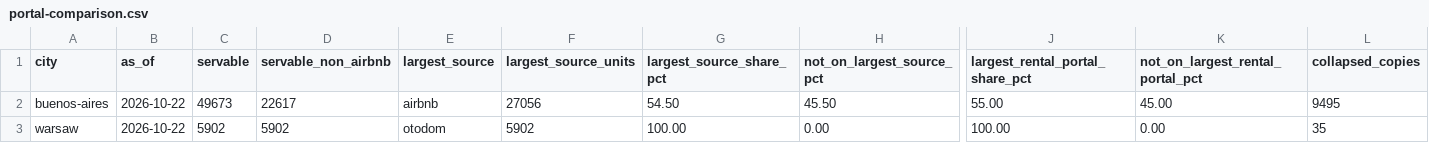
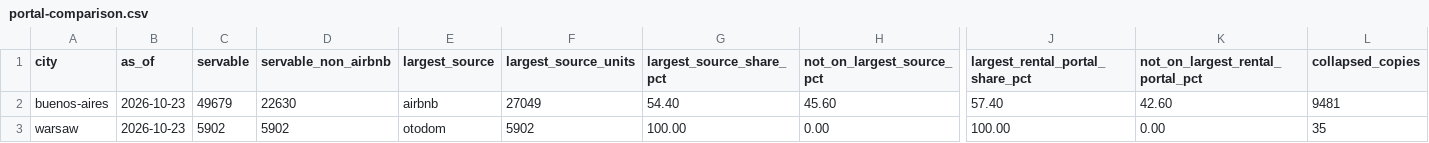
Before and after one commit to unitrank/buenos-aires-rental-market, a CSV file: data/latest/portal-comparison.csv, drawn as a sheet; only a part is shown, gaps mark what is left out; the diff names each change by its address in the sheet, - before the commit and + after, or states it on an @@ line.

```diff
--- a/data/latest/portal-comparison.csv
+++ b/data/latest/portal-comparison.csv
-B2:B3 (as_of): 2026-10-22
+B2:B3 (as_of): 2026-10-23
-C2 (servable): 49673
+C2 (servable): 49679
-D2 (servable_non_airbnb): 22617
+D2 (servable_non_airbnb): 22630
-F2 (largest_source_units): 27056
+F2 (largest_source_units): 27049
-G2 (largest_source_share_pct): 54.50
+G2 (largest_source_share_pct): 54.40
-H2 (not_on_largest_source_pct): 45.50
+H2 (not_on_largest_source_pct): 45.60
-J2 (largest_rental_portal_share_pct): 55.00
+J2 (largest_rental_portal_share_pct): 57.40
-K2 (not_on_largest_rental_portal_pct): 45.00
+K2 (not_on_largest_rental_portal_pct): 42.60
-L2 (collapsed_copies): 9495
+L2 (collapsed_copies): 9481
```
Also changed, not shown: data/history/uaci-2026-10.csv, data/latest/by-barrio.csv, 7 other files.
